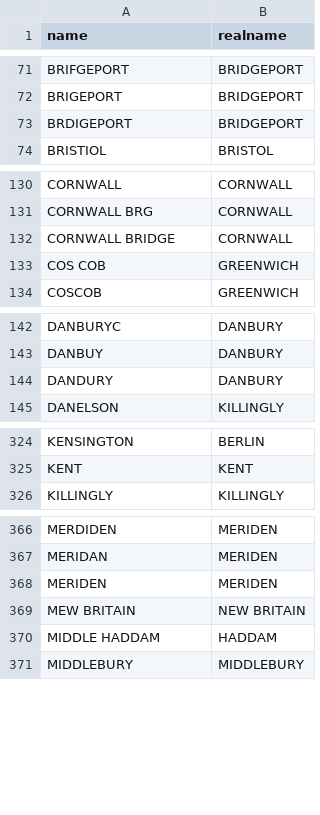
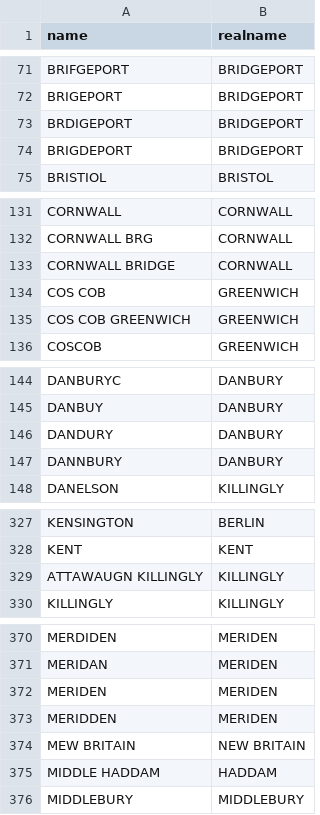
Before and after one commit to CT-Data-Collaborative/ctnamecleaner, a CSV file: ctnamecleaner.csv, drawn as a sheet; only a part is shown, gaps mark what is left out; the diff covers the shown part only.

Commit message:
Add new town spellings

```diff
--- a/ctnamecleaner.csv
+++ b/ctnamecleaner.csv
@@ -73,2 +73,3 @@ BRIGEPORT,BRIDGEPORT
 BRDIGEPORT,BRIDGEPORT
+BRIGDEPORT,BRIDGEPORT
 BRISTIOL,BRISTOL
@@ -133,2 +134,3 @@ CORNWALL BRIDGE,CORNWALL
 COS COB,GREENWICH
+COS COB GREENWICH,GREENWICH
 COSCOB,GREENWICH
@@ -144,2 +146,3 @@ DANBUY,DANBURY
 DANDURY,DANBURY
+DANNBURY,DANBURY
 DANELSON,KILLINGLY
@@ -325,2 +328,3 @@ KENSINGTON,BERLIN
 KENT,KENT
+ATTAWAUGN KILLINGLY,KILLINGLY
 KILLINGLY,KILLINGLY
@@ -368,2 +372,3 @@ MERIDAN,MERIDEN
 MERIDEN,MERIDEN
+MERIDDEN,MERIDEN
 MEW BRITAIN,NEW BRITAIN
```
Also changed, not shown: 4 added rows elsewhere in this file.
